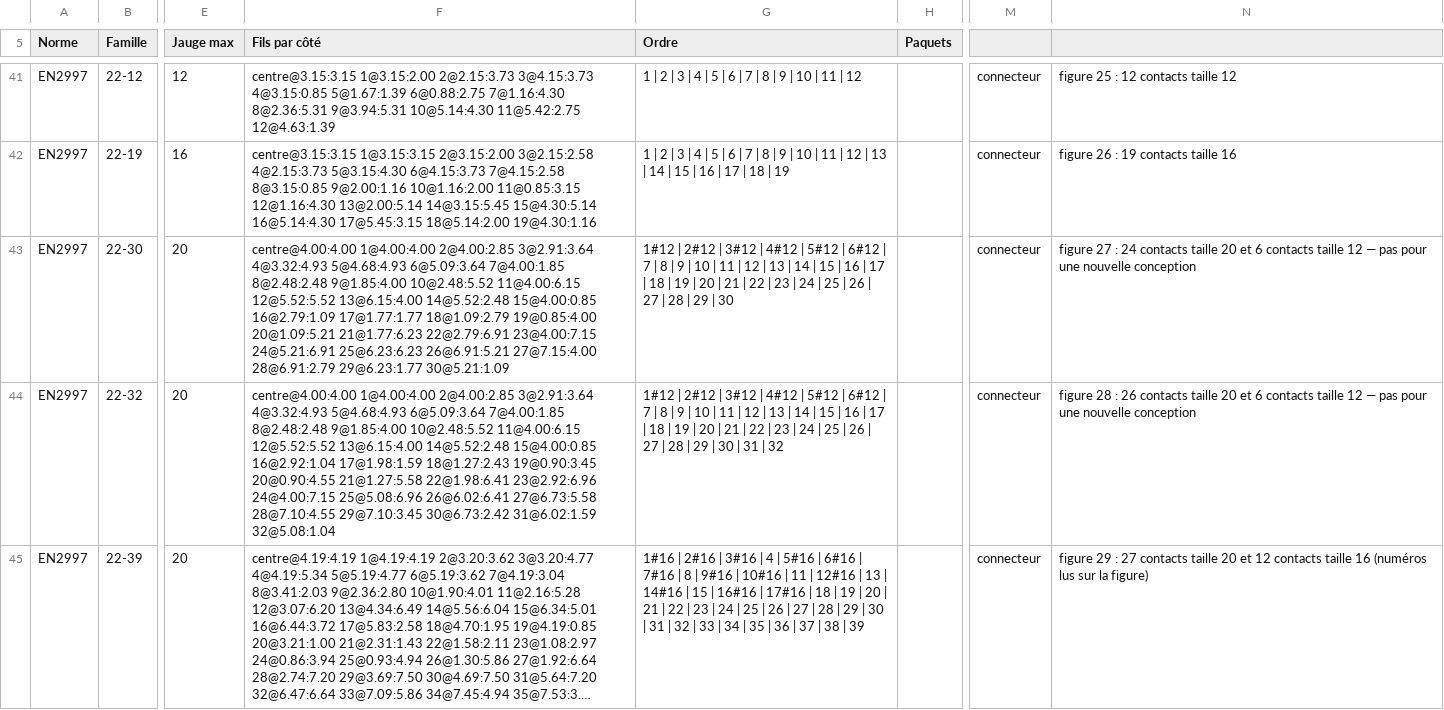
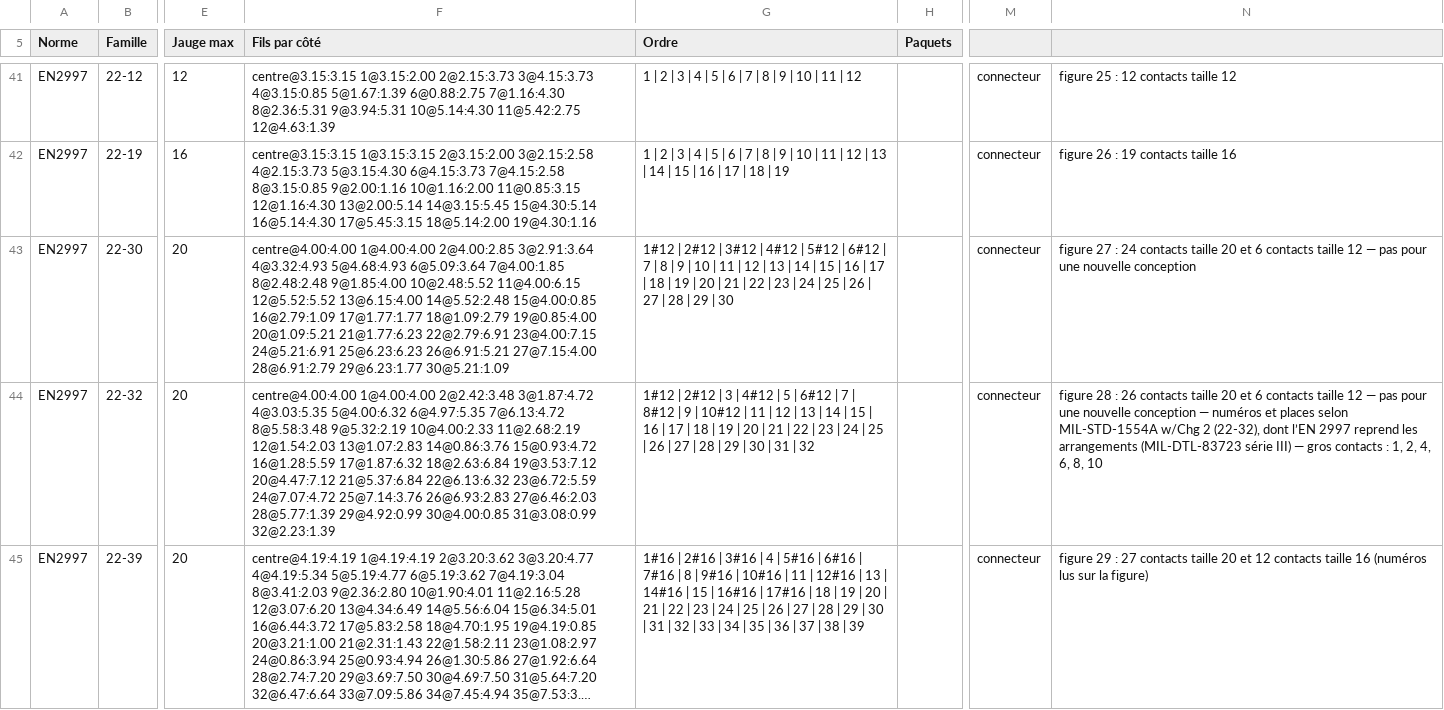
Before and after one commit to martinnathan980-prog/Outil-lectrique-, a CSV file: normes/en2997.csv, drawn as a sheet; only a part is shown, gaps mark what is left out; long unchanged cells end in …; the diff covers the shown part only; the diff names each change by its address in the sheet, - before the commit and + after, or states it on an @@ line.

```diff
--- a/normes/en2997.csv
+++ b/normes/en2997.csv
-F44 (Fils par côté): centre@4.00:4.00 1@4.00:4.00 2@4.00:2.85 3@2.91:3.64 4@3.32:4.93 5@4.68:4.93 6@5.09:3.64 7@4.00:1.85 8@2.48:2.48 9@1.85:4.00 10@2.48:5.52 11@4.00:6.15 12@5.52:5.52 13@6.15:4.00 14@5.52:2.48 15@4.00:0.85 16@2.92:1.04 17@1.98:1.59 18@1.27:2.43 19@0.90:3.45 20@0.90:4.55 21@1.27:5.58 22@1.98:6.41 23@2.92:6.96 24@4.00:7.15 25@5.08:6.96 26@6.02:6.41 27@6.73:5.58 28@7.10:4.55 29@7.10:3.45 30@6.73:2.42 31@6.02:1.59 32@5.08:1.04
+F44 (Fils par côté): centre@4.00:4.00 1@4.00:4.00 2@2.42:3.48 3@1.87:4.72 4@3.03:5.35 5@4.00:6.32 6@4.97:5.35 7@6.13:4.72 8@5.58:3.48 9@5.32:2.19 10@4.00:2.33 11@2.68:2.19 12@1.54:2.03 13@1.07:2.83 14@0.86:3.76 15@0.93:4.72 16@1.28:5.59 17@1.87:6.32 18@2.63:6.84 19@3.53:7.12 20@4.47:7.12 21@5.37:6.84 22@6.13:6.32 23@6.72:5.59 24@7.07:4.72 25@7.14:3.76 26@6.93:2.83 27@6.46:2.03 28@5.77:1.39 29@4.92:0.99 30@4.00:0.85 31@3.08:0.99 32@2.23:1.39
-G44 (Ordre): …2#12 | 3#12 | 4#12 | 5#12 | 6#12 | 7 | 8 | 9 | 10 | 11…
+G44 (Ordre): …2#12 | 3 | 4#12 | 5 | 6#12 | 7 | 8#12 | 9 | 10#12 | 11…
-N44: …nouvelle conception
+N44: …nouvelle conception — numéros et places selon MIL-STD-1554A w/Chg 2 (22-32), dont l’EN 2997 reprend les arrangements (MIL-DTL-83723 série III) — gros contacts : 1, 2, 4, 6, 8, 10
```
Also changed, not shown: 1 added row, 1 removed row and 39 edited cells elsewhere in this file, normes/asne0059.csv, normes/disjoncteurs.csv, 21 other files.
